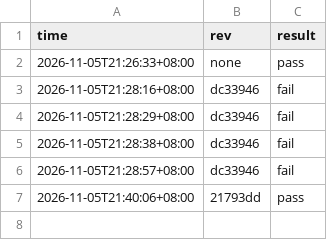
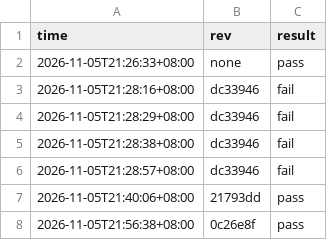
Before and after one commit to stu93814ai-Arron/semantic-defense, a CSV file: .ci/gate-history.csv, drawn as a sheet.

```diff
--- a/.ci/gate-history.csv
+++ b/.ci/gate-history.csv
@@ -7 +7,2 @@ time,rev,result
 2026-11-05T21:40:06+08:00,21793dd,pass
+2026-11-05T21:56:38+08:00,0c26e8f,pass
```
Also changed, not shown: 1 other file.
